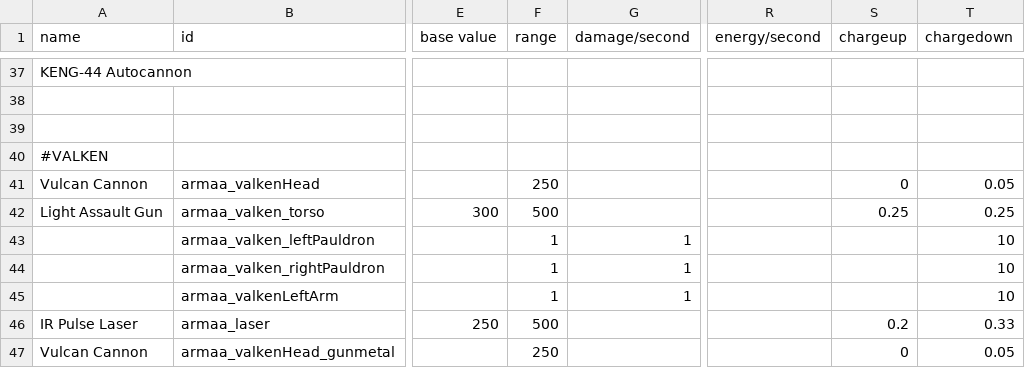
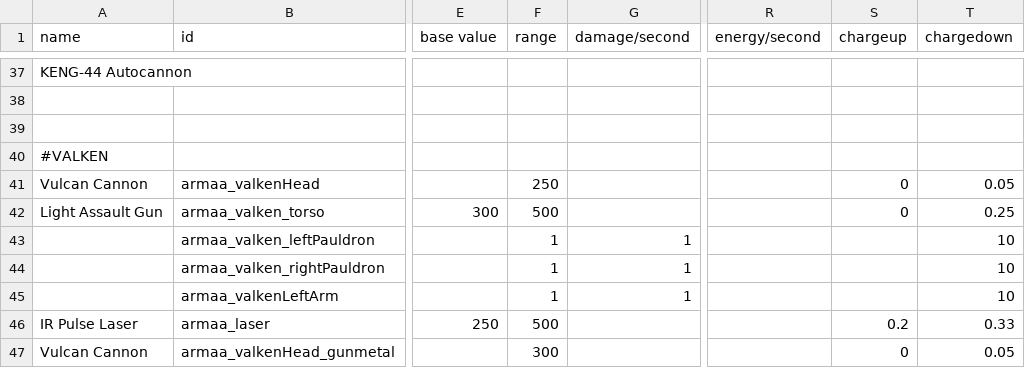
Before and after one commit to gomarz/SS-armaa, a CSV file: data/weapons/weapon_data.csv, drawn as a sheet; only a part is shown, gaps mark what is left out; the diff covers the shown part only; the diff names each change by its address in the sheet, - before the commit and + after, or states it on an @@ line.

```diff
--- a/data/weapons/weapon_data.csv
+++ b/data/weapons/weapon_data.csv
-S42 (chargeup): 0.25
+S42 (chargeup): 0
-F47 (range): 250
+F47 (range): 300
```
Also changed, not shown: 3 added rows, 1 removed row and 45 edited cells elsewhere in this file, data/hulls/ship_data.csv, data/hulls/wing_data.csv, 31 other files.
